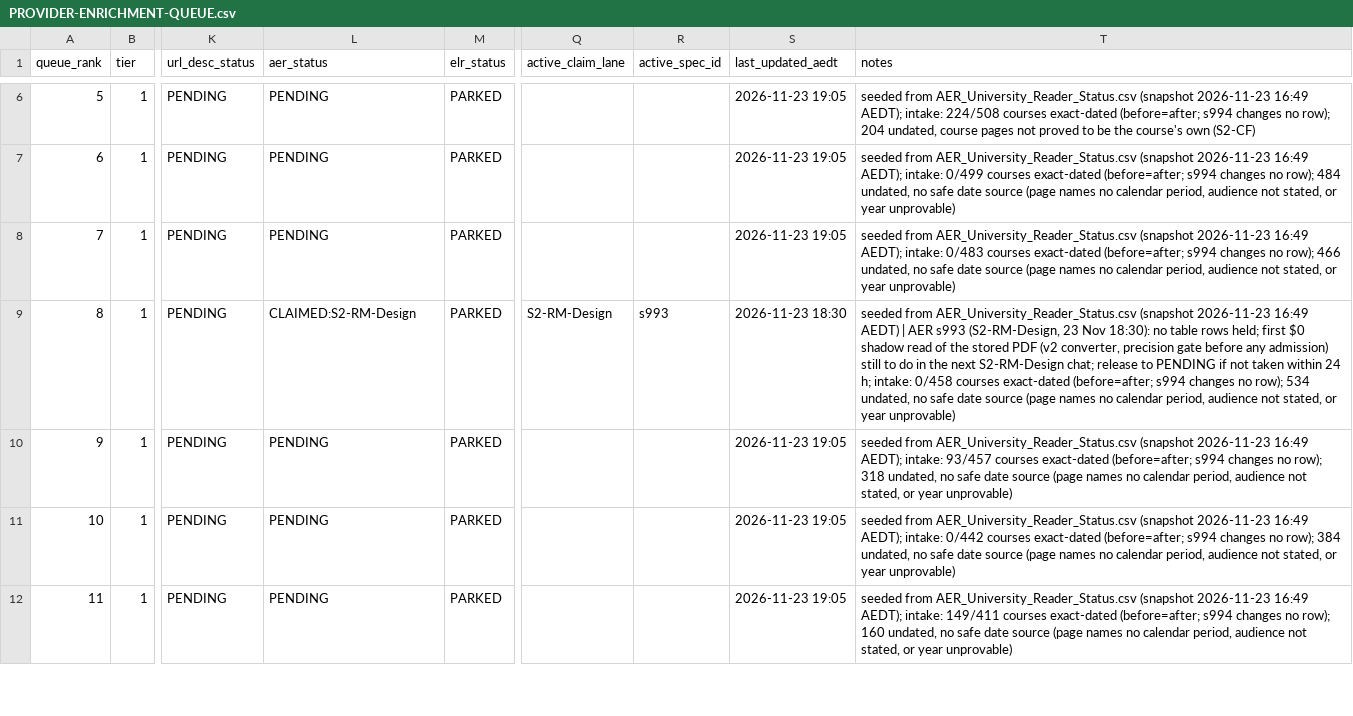
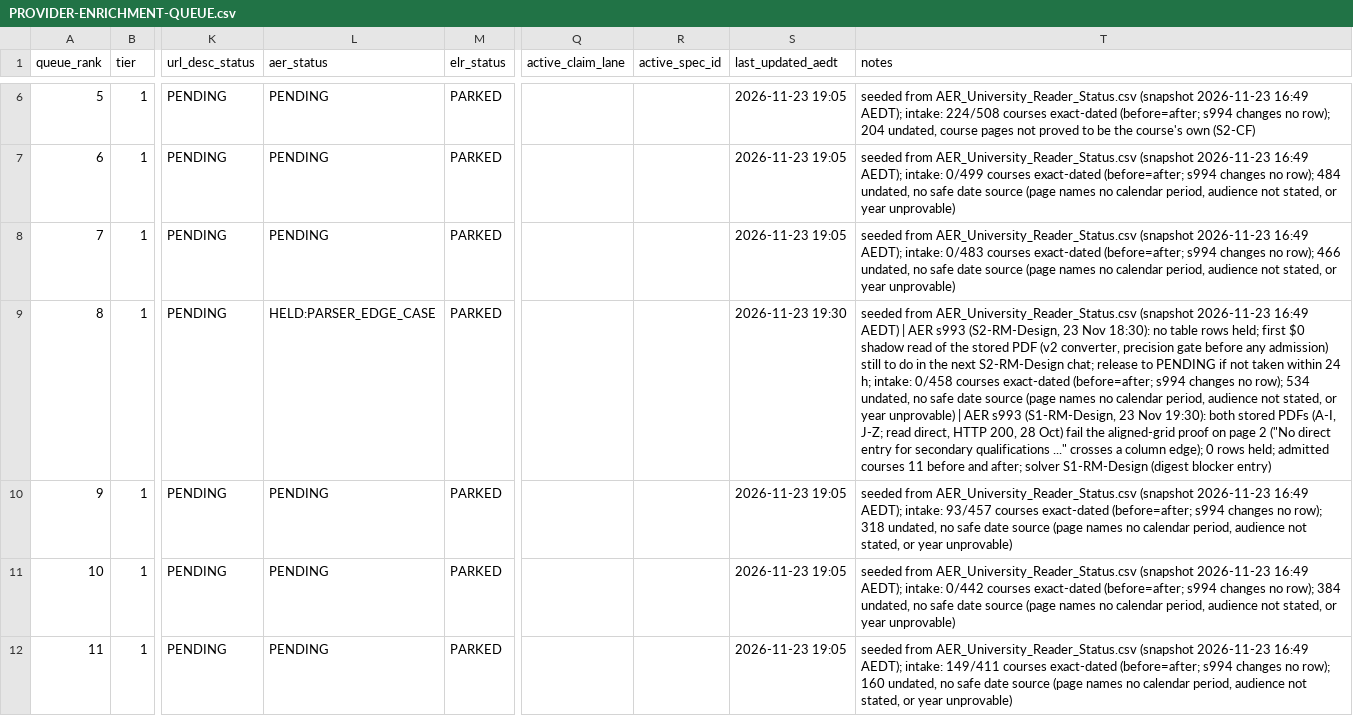
Before and after one commit to msinghbs-ai/coursefinder-admin, a CSV file: docs/monitoring/PROVIDER-ENRICHMENT-QUEUE.csv, drawn as a sheet; only a part is shown, gaps mark what is left out; the diff names each change by its address in the sheet, - before the commit and + after, or states it on an @@ line.

```diff
--- a/docs/monitoring/PROVIDER-ENRICHMENT-QUEUE.csv
+++ b/docs/monitoring/PROVIDER-ENRICHMENT-QUEUE.csv
-L9 (aer_status): CLAIMED:S2-RM-Design
+L9 (aer_status): HELD:PARSER_EDGE_CASE
-Q9 (active_claim_lane): S2-RM-Design
+Q9 (active_claim_lane): (empty)
-R9 (active_spec_id): s993
+R9 (active_spec_id): (empty)
-S9 (last_updated_aedt): 2026-11-23 18:30
+S9 (last_updated_aedt): 2026-11-23 19:30
-T9 (notes): …year unprovable)
+T9 (notes): …year unprovable) | AER s993 (S1-RM-Design, 23 Nov 19:30): both stored PDFs (A-I, J-Z; read direct, HTTP 200, 28 Oct) fail the aligned-grid proof on page 2 ("No direct entry for secondary qualifications ..." crosses a column edge); 0 rows held; admitted courses 11 before and after; solver S1-RM-Design (digest blocker entry)
```
Also changed, not shown: 4 other files.
